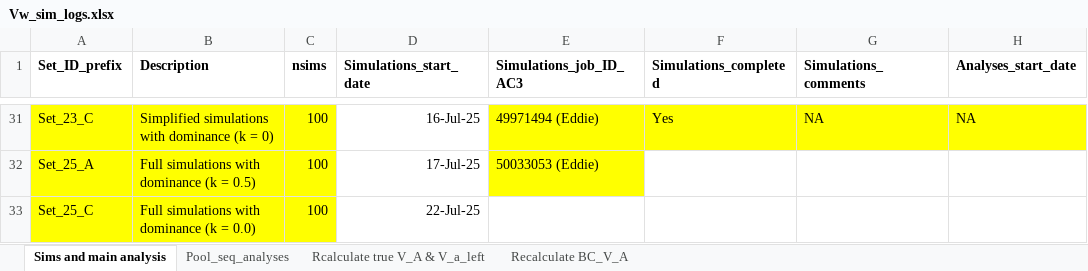
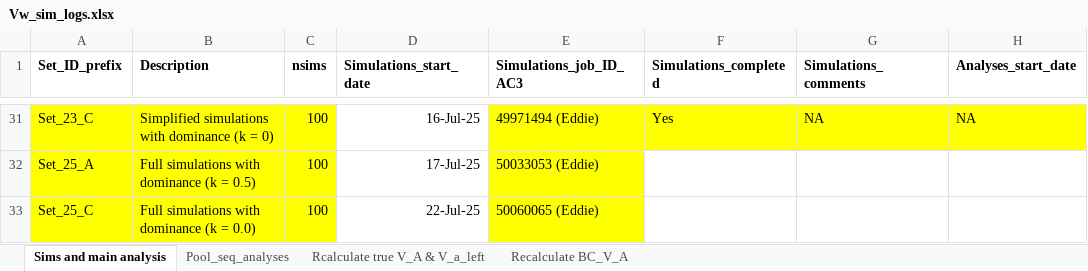
Before and after one commit to manas-ga/Va_simulations, an Excel workbook: 3_logs/Vw_sim_logs.xlsx, sheet Sims and main analysis, drawn as a sheet; only a part is shown, gaps mark what is left out; values as stored, in another font and other column widths than the file's, no borders; the diff names each change by its address in the sheet, - before the commit and + after, or states it on an @@ line.

```diff
--- a/3_logs/Vw_sim_logs.xlsx (sheet Sims and main analysis)
+++ b/3_logs/Vw_sim_logs.xlsx (sheet Sims and main analysis)
-E33 (Simulations_job_ID_AC3): (empty)
+E33 (Simulations_job_ID_AC3): 50060065 (Eddie)
-E33 fill: none
+E33 fill: #FFFF00
```
Also changed, not shown: 3 other files.
